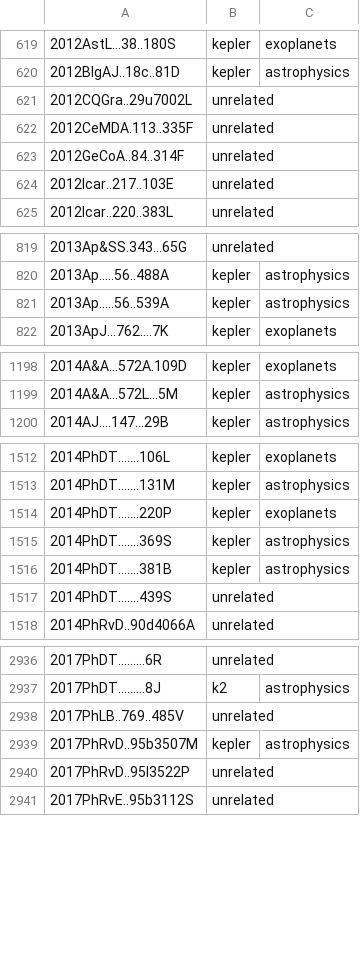
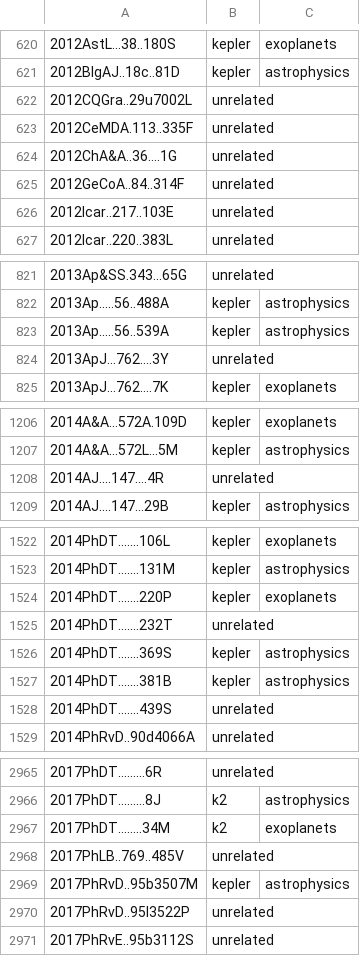
Before and after one commit to KeplerGO/kpub, a CSV file: data/kpub-export.csv, drawn as a sheet; only a part is shown, gaps mark what is left out; the diff covers the shown part only; the diff names each change by its address in the sheet, - before the commit and + after, or states it on an @@ line.

```diff
--- a/data/kpub-export.csv
+++ b/data/kpub-export.csv
+row 624: 2012ChA&A..36....1G | unrelated
+row 824: 2013ApJ...762....3Y | unrelated
+row 1208: 2014AJ....147....4R | unrelated
+row 1525: 2014PhDT.......232T | unrelated
+row 2967: 2017PhDT........34M | k2 | exoplanets
```
Also changed, not shown: 26 added rows elsewhere in this file, 1 other file.
